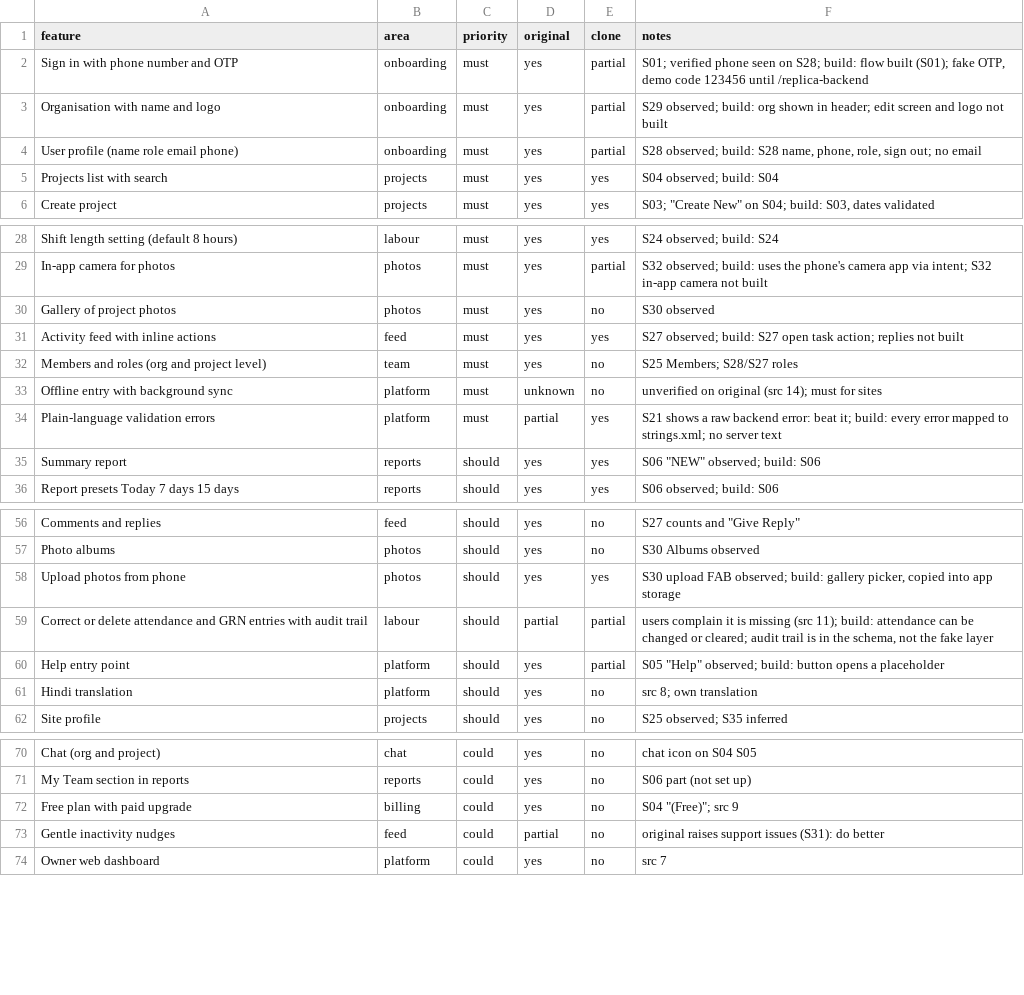
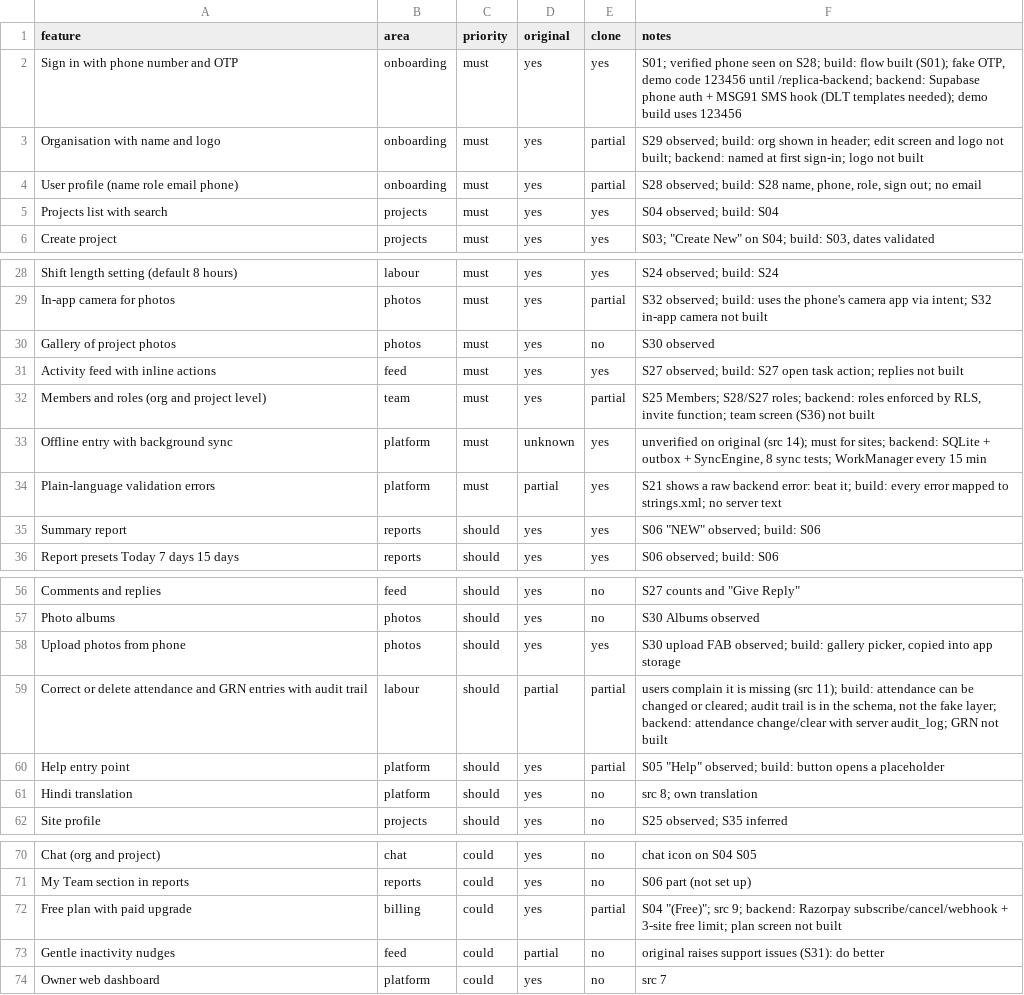
Before and after one commit to priteshjain28/Trapline-app, a CSV file: replica/features.csv, drawn as a sheet; only a part is shown, gaps mark what is left out.

```diff
--- a/replica/features.csv
+++ b/replica/features.csv
@@ -1,4 +1,4 @@
 feature,area,priority,original,clone,notes
-Sign in with phone number and OTP,onboarding,must,yes,partial,"S01; verified phone seen on S28; build: flow built (S01); fake OTP, demo code 123456 until /replica-backend"
-Organisation with name and logo,onboarding,must,yes,partial,S29 observed; build: org shown in header; edit screen and logo not built
+Sign in with phone number and OTP,onboarding,must,yes,yes,"S01; verified phone seen on S28; build: flow built (S01); fake OTP, demo code 123456 until /replica-backend; backend: Supabase phone auth + MSG91 SMS hook (DLT templates needed); demo build uses 123456"
+Organisation with name and logo,onboarding,must,yes,partial,S29 observed; build: org shown in header; edit screen and logo not built; backend: named at first sign-in; logo not built
 User profile (name role email phone),onboarding,must,yes,partial,"S28 observed; build: S28 name, phone, role, sign out; no email"
@@ -31,4 +31,4 @@ Gallery of project photos,photos,must,yes,no,S30 observed
 Activity feed with inline actions,feed,must,yes,yes,S27 observed; build: S27 open task action; replies not built
-Members and roles (org and project level),team,must,yes,no,S25 Members; S28/S27 roles
-Offline entry with background sync,platform,must,unknown,no,unverified on original (src 14); must for sites
+Members and roles (org and project level),team,must,yes,partial,"S25 Members; S28/S27 roles; backend: roles enforced by RLS, invite function; team screen (S36) not built"
+Offline entry with background sync,platform,must,unknown,yes,"unverified on original (src 14); must for sites; backend: SQLite + outbox + SyncEngine, 8 sync tests; WorkManager every 15 min"
 Plain-language validation errors,platform,must,partial,yes,S21 shows a raw backend error: beat it; build: every error mapped to strings.xml; no server text
@@ -58,3 +58,3 @@ Photo albums,photos,should,yes,no,S30 Albums observed
 Upload photos from phone,photos,should,yes,yes,"S30 upload FAB observed; build: gallery picker, copied into app storage"
-Correct or delete attendance and GRN entries with audit trail,labour,should,partial,partial,"users complain it is missing (src 11); build: attendance can be changed or cleared; audit trail is in the schema, not the fake layer"
+Correct or delete attendance and GRN entries with audit trail,labour,should,partial,partial,"users complain it is missing (src 11); build: attendance can be changed or cleared; audit trail is in the schema, not the fake layer; backend: attendance change/clear with server audit_log; GRN not built"
 Help entry point,platform,should,yes,partial,"S05 ""Help"" observed; build: button opens a placeholder"
@@ -71,3 +71,3 @@ Chat (org and project),chat,could,yes,no,chat icon on S04 S05
 My Team section in reports,reports,could,yes,no,S06 part (not set up)
-Free plan with paid upgrade,billing,could,yes,no,"S04 ""(Free)""; src 9"
+Free plan with paid upgrade,billing,could,yes,partial,"S04 ""(Free)""; src 9; backend: Razorpay subscribe/cancel/webhook + 3-site free limit; plan screen not built"
 Gentle inactivity nudges,feed,could,partial,no,original raises support issues (S31): do better
```
Also changed, not shown: 5 other files.
